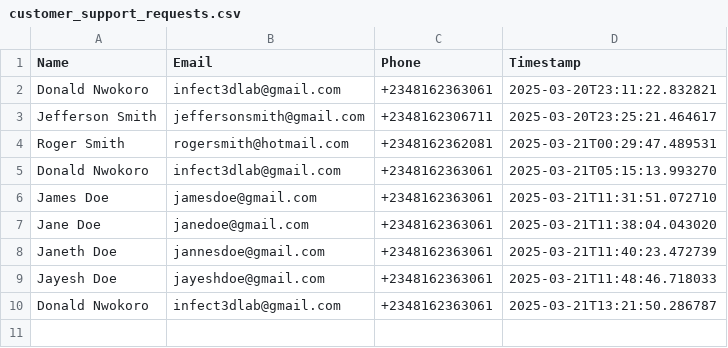
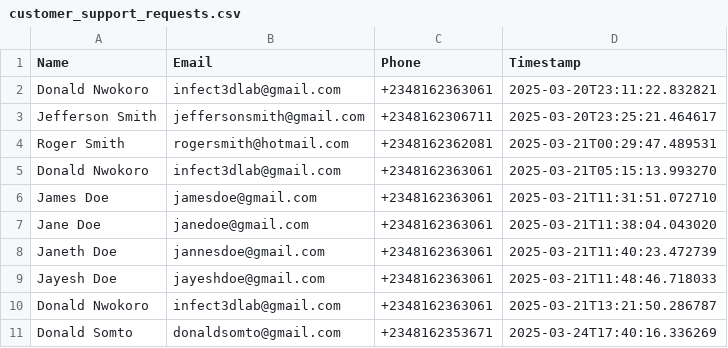
Before and after one commit to DonGuillotine/ai-virtual-sales-agent, a CSV file: customer_support_requests.csv, drawn as a sheet; the diff names each change by its address in the sheet, - before the commit and + after, or states it on an @@ line.

```diff
--- a/customer_support_requests.csv
+++ b/customer_support_requests.csv
+row 11: Donald Somto | donaldsomto@gmail.com | +2348162353671 | 2025-03-24T17:40:16.336269
```
Also changed, not shown: 2 other files.
